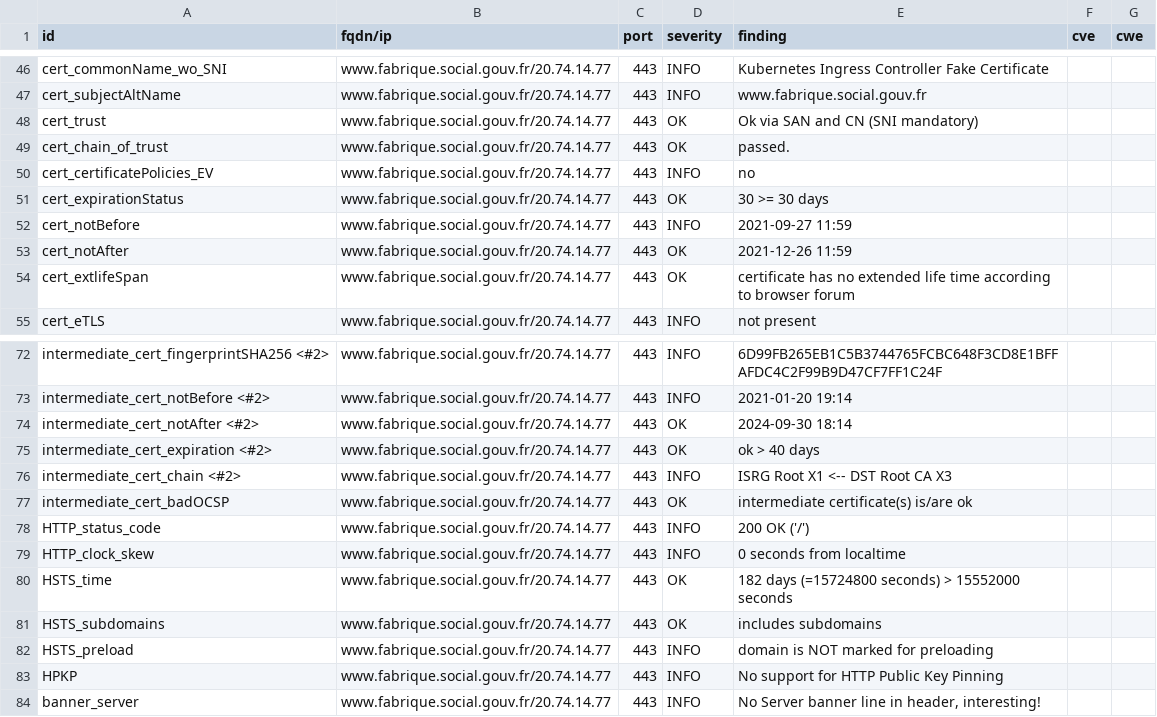
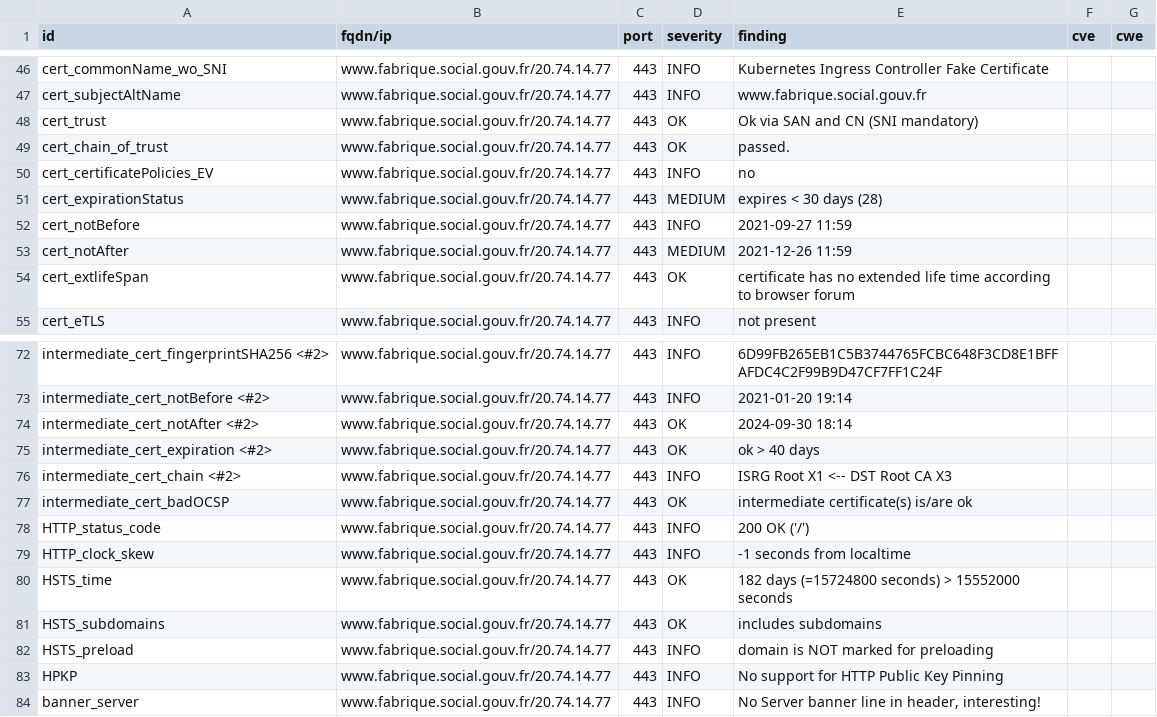
Before and after one commit to LucPIERREDITMERY/dashlordTest, a CSV file: results/aHR0cHM6Ly93d3cuZmFicmlxdWUuc29jaWFsLmdvdXYuZnI=/testssl.csv, drawn as a sheet; only a part is shown, gaps mark what is left out.

```diff
--- a/results/aHR0cHM6Ly93d3cuZmFicmlxdWUuc29jaWFsLmdvdXYuZnI=/testssl.csv
+++ b/results/aHR0cHM6Ly93d3cuZmFicmlxdWUuc29jaWFsLmdvdXYuZnI=/testssl.csv
@@ -50,5 +50,5 @@
 "cert_certificatePolicies_EV","www.fabrique.social.gouv.fr/20.74.14.77","443","INFO","no","",""
-"cert_expirationStatus","www.fabrique.social.gouv.fr/20.74.14.77","443","OK","30 >= 30 days","",""
+"cert_expirationStatus","www.fabrique.social.gouv.fr/20.74.14.77","443","MEDIUM","expires < 30 days (28)","",""
 "cert_notBefore","www.fabrique.social.gouv.fr/20.74.14.77","443","INFO","2021-09-27 11:59","",""
-"cert_notAfter","www.fabrique.social.gouv.fr/20.74.14.77","443","OK","2021-12-26 11:59","",""
+"cert_notAfter","www.fabrique.social.gouv.fr/20.74.14.77","443","MEDIUM","2021-12-26 11:59","",""
 "cert_extlifeSpan","www.fabrique.social.gouv.fr/20.74.14.77","443","OK","certificate has no extended life time according to browser forum","",""
@@ -78,3 +78,3 @@
 "HTTP_status_code","www.fabrique.social.gouv.fr/20.74.14.77","443","INFO","200 OK ('/')","",""
-"HTTP_clock_skew","www.fabrique.social.gouv.fr/20.74.14.77","443","INFO","0 seconds from localtime","",""
+"HTTP_clock_skew","www.fabrique.social.gouv.fr/20.74.14.77","443","INFO","-1 seconds from localtime","",""
 "HSTS_time","www.fabrique.social.gouv.fr/20.74.14.77","443","OK","182 days (=15724800 seconds) > 15552000 seconds","",""
```
Also changed, not shown: 15 other files.
